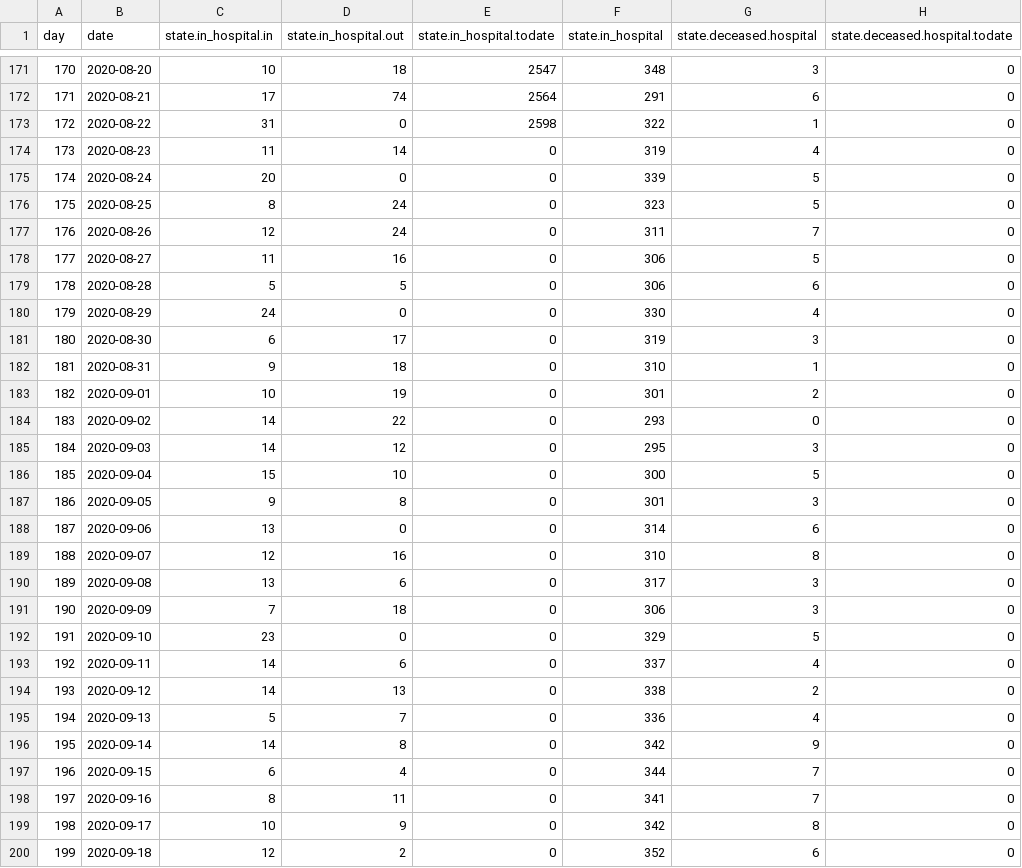
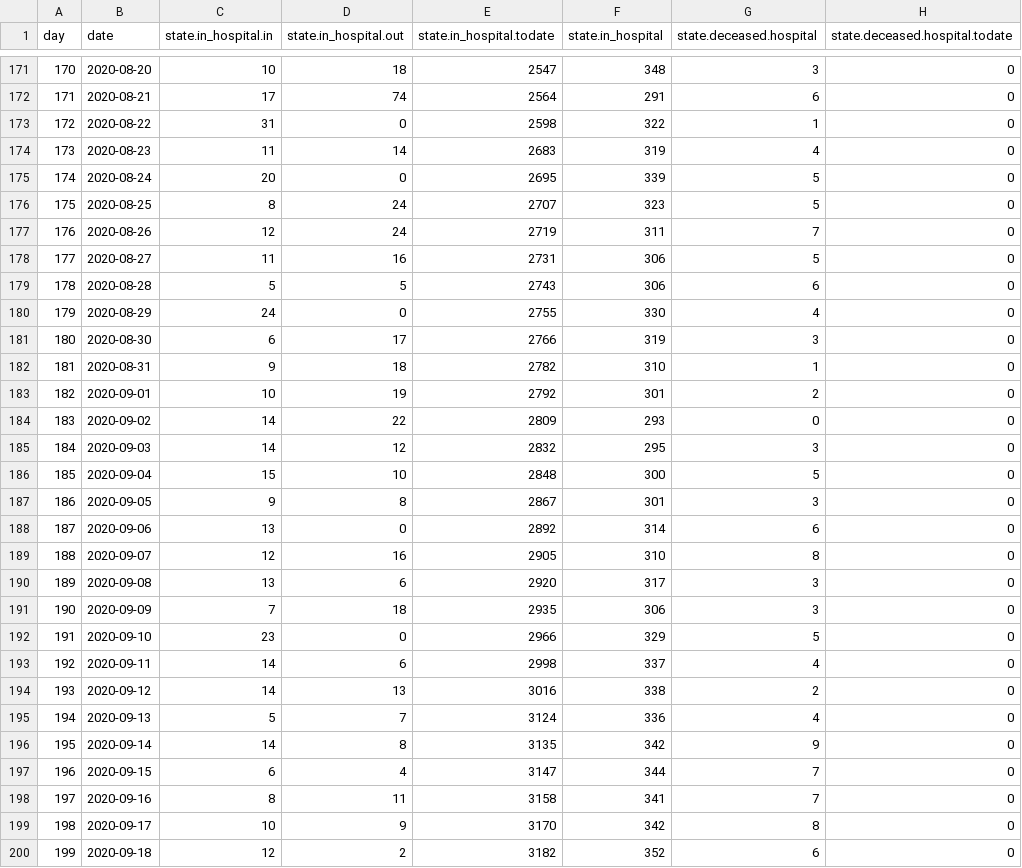
Before and after one commit to treker-mk/data, a CSV file: csv/patients.csv, drawn as a sheet; only a part is shown, gaps mark what is left out; the diff covers the shown part only; the diff names each change by its address in the sheet, - before the commit and + after, or states it on an @@ line.

```diff
--- a/csv/patients.csv
+++ b/csv/patients.csv
-E174 (state.in_hospital.todate): 0
+E174 (state.in_hospital.todate): 2683
-E175 (state.in_hospital.todate): 0
+E175 (state.in_hospital.todate): 2695
-E176 (state.in_hospital.todate): 0
+E176 (state.in_hospital.todate): 2707
-E177 (state.in_hospital.todate): 0
+E177 (state.in_hospital.todate): 2719
-E178 (state.in_hospital.todate): 0
+E178 (state.in_hospital.todate): 2731
-E179 (state.in_hospital.todate): 0
+E179 (state.in_hospital.todate): 2743
-E180 (state.in_hospital.todate): 0
+E180 (state.in_hospital.todate): 2755
-E181 (state.in_hospital.todate): 0
+E181 (state.in_hospital.todate): 2766
-E182 (state.in_hospital.todate): 0
+E182 (state.in_hospital.todate): 2782
-E183 (state.in_hospital.todate): 0
+E183 (state.in_hospital.todate): 2792
-E184 (state.in_hospital.todate): 0
+E184 (state.in_hospital.todate): 2809
-E185 (state.in_hospital.todate): 0
+E185 (state.in_hospital.todate): 2832
-E186 (state.in_hospital.todate): 0
+E186 (state.in_hospital.todate): 2848
-E187 (state.in_hospital.todate): 0
+E187 (state.in_hospital.todate): 2867
-E188 (state.in_hospital.todate): 0
+E188 (state.in_hospital.todate): 2892
-E189 (state.in_hospital.todate): 0
+E189 (state.in_hospital.todate): 2905
-E190 (state.in_hospital.todate): 0
+E190 (state.in_hospital.todate): 2920
-E191 (state.in_hospital.todate): 0
+E191 (state.in_hospital.todate): 2935
-E192 (state.in_hospital.todate): 0
+E192 (state.in_hospital.todate): 2966
-E193 (state.in_hospital.todate): 0
+E193 (state.in_hospital.todate): 2998
-E194 (state.in_hospital.todate): 0
+E194 (state.in_hospital.todate): 3016
-E195 (state.in_hospital.todate): 0
+E195 (state.in_hospital.todate): 3124
-E196 (state.in_hospital.todate): 0
+E196 (state.in_hospital.todate): 3135
-E197 (state.in_hospital.todate): 0
+E197 (state.in_hospital.todate): 3147
-E198 (state.in_hospital.todate): 0
+E198 (state.in_hospital.todate): 3158
-E199 (state.in_hospital.todate): 0
+E199 (state.in_hospital.todate): 3170
-E200 (state.in_hospital.todate): 0
+E200 (state.in_hospital.todate): 3182
```
Also changed, not shown: 7 edited cells elsewhere in this file, 1 other file.
